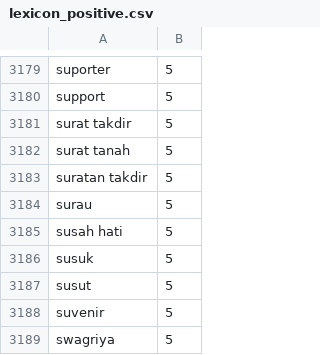
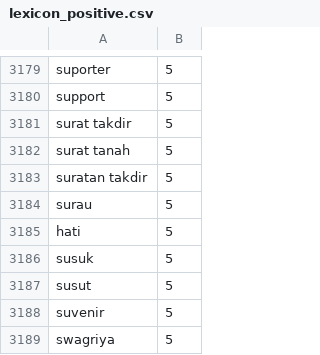
Before and after one commit to netijenbelajar/lexicon, a CSV file: lexicon_positive.csv, drawn as a sheet; only a part is shown, gaps mark what is left out.

Commit message:
Update lexicon_positive.csv

```diff
--- a/lexicon_positive.csv
+++ b/lexicon_positive.csv
@@ -3184,3 +3184,3 @@ suratan takdir,5
 surau,5
-susah hati,5
+hati, 5
 susuk,5
```
